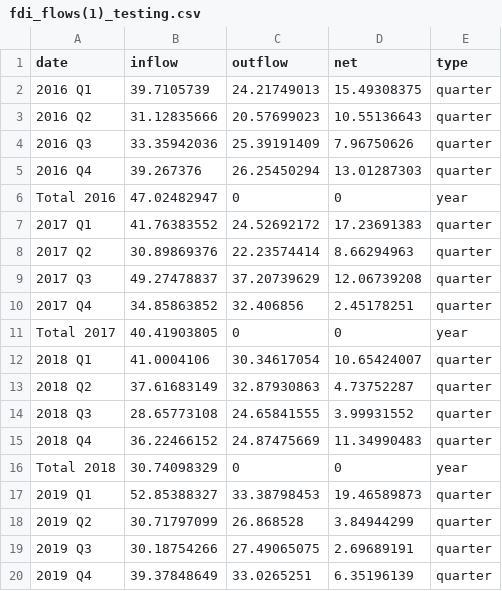
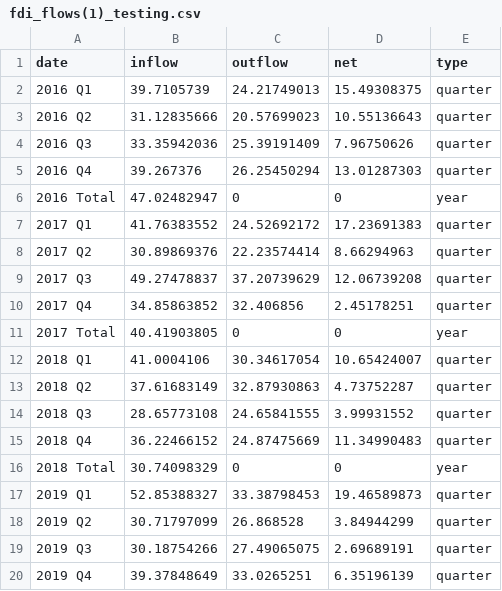
Before and after one commit to NewBBBBBB/FIT3179-Assignment-2, a CSV file: data/fdi_flows(1)_testing.csv, drawn as a sheet; only a part is shown.

Commit message:
testing

```diff
--- a/data/fdi_flows(1)_testing.csv
+++ b/data/fdi_flows(1)_testing.csv
@@ -5,3 +5,3 @@ date,inflow,outflow,net,type
 2016 Q4,39.267376,26.25450294,13.01287303,quarter
-Total 2016,47.02482947,0,0,year
+2016 Total,47.02482947,0,0,year
 2017 Q1,41.76383552,24.52692172,17.23691383,quarter
@@ -10,3 +10,3 @@ Total 2016,47.02482947,0,0,year
 2017 Q4,34.85863852,32.406856,2.45178251,quarter
-Total 2017,40.41903805,0,0,year
+2017 Total ,40.41903805,0,0,year
 2018 Q1,41.0004106,30.34617054,10.65424007,quarter
@@ -15,3 +15,3 @@ Total 2017,40.41903805,0,0,year
 2018 Q4,36.22466152,24.87475669,11.34990483,quarter
-Total 2018,30.74098329,0,0,year
+2018 Total,30.74098329,0,0,year
 2019 Q1,52.85388327,33.38798453,19.46589873,quarter
```
